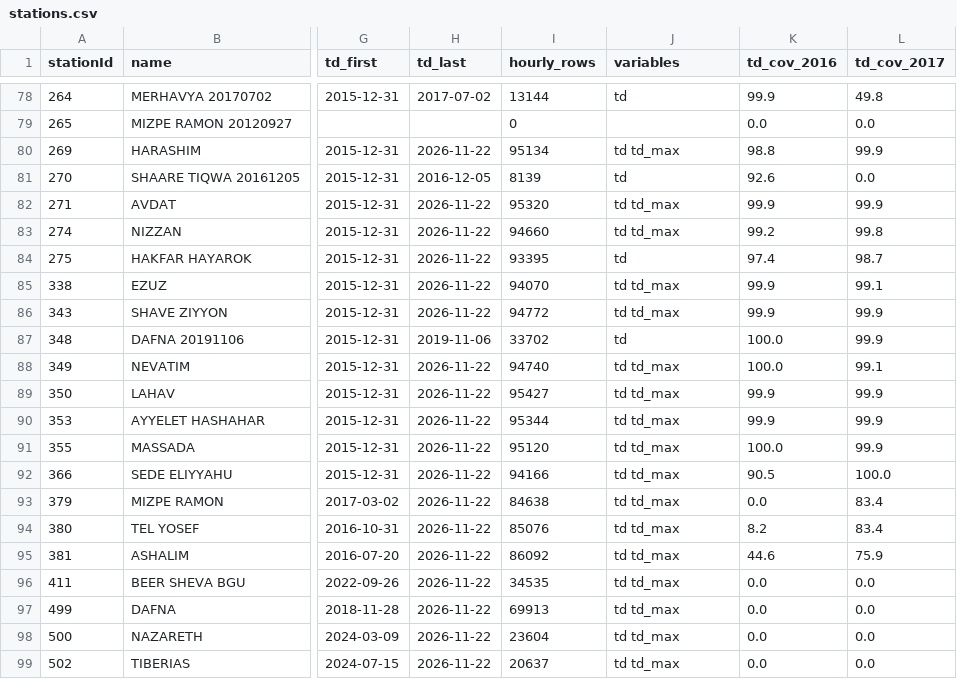
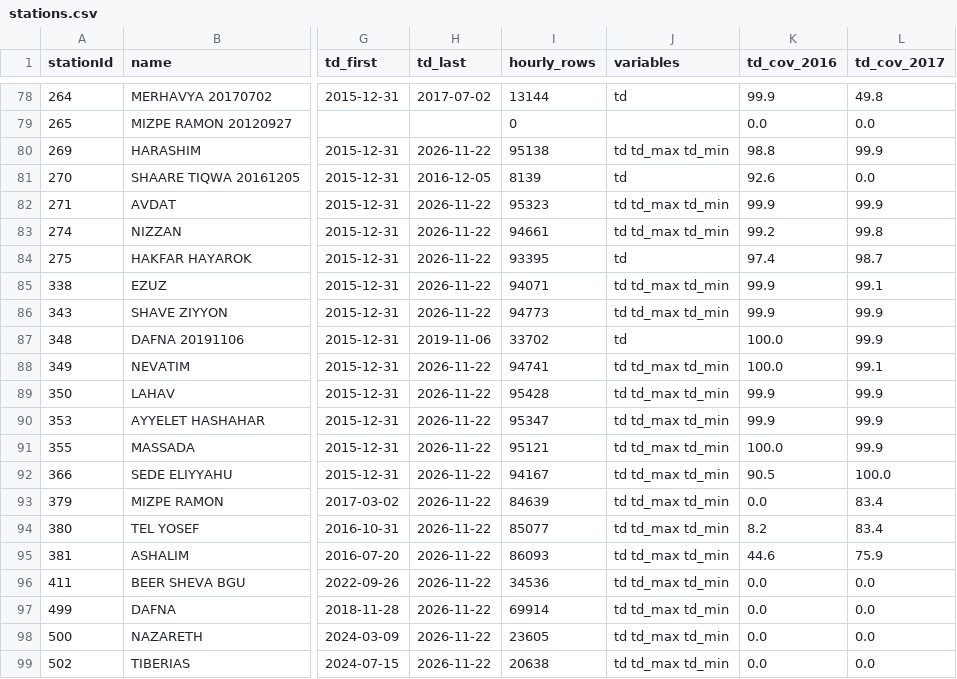
Before and after one commit to NehoraiHadad/shamayim, a CSV file: research/verification/stations.csv, drawn as a sheet; only a part is shown, gaps mark what is left out; the diff covers the shown part only; the diff names each change by its address in the sheet, - before the commit and + after, or states it on an @@ line.

```diff
--- a/research/verification/stations.csv
+++ b/research/verification/stations.csv
-I80 (hourly_rows): 95134
+I80 (hourly_rows): 95138
-J80 (variables): td td_max
+J80 (variables): td td_max td_min
-I82 (hourly_rows): 95320
+I82 (hourly_rows): 95323
-J82:J83 (variables): td td_max
+J82:J83 (variables): td td_max td_min
-I83 (hourly_rows): 94660
+I83 (hourly_rows): 94661
-I85 (hourly_rows): 94070
+I85 (hourly_rows): 94071
-J85:J86 (variables): td td_max
+J85:J86 (variables): td td_max td_min
-I86 (hourly_rows): 94772
+I86 (hourly_rows): 94773
-I88 (hourly_rows): 94740
+I88 (hourly_rows): 94741
-J88:J99 (variables): td td_max
+J88:J99 (variables): td td_max td_min
-I89 (hourly_rows): 95427
+I89 (hourly_rows): 95428
-I90 (hourly_rows): 95344
+I90 (hourly_rows): 95347
-I91 (hourly_rows): 95120
+I91 (hourly_rows): 95121
-I92 (hourly_rows): 94166
+I92 (hourly_rows): 94167
-I93 (hourly_rows): 84638
+I93 (hourly_rows): 84639
-I94 (hourly_rows): 85076
+I94 (hourly_rows): 85077
-I95 (hourly_rows): 86092
+I95 (hourly_rows): 86093
-I96 (hourly_rows): 34535
+I96 (hourly_rows): 34536
-I97 (hourly_rows): 69913
+I97 (hourly_rows): 69914
-I98 (hourly_rows): 23604
+I98 (hourly_rows): 23605
-I99 (hourly_rows): 20637
+I99 (hourly_rows): 20638
```
Also changed, not shown: 69 edited cells elsewhere in this file, 1 other file.
